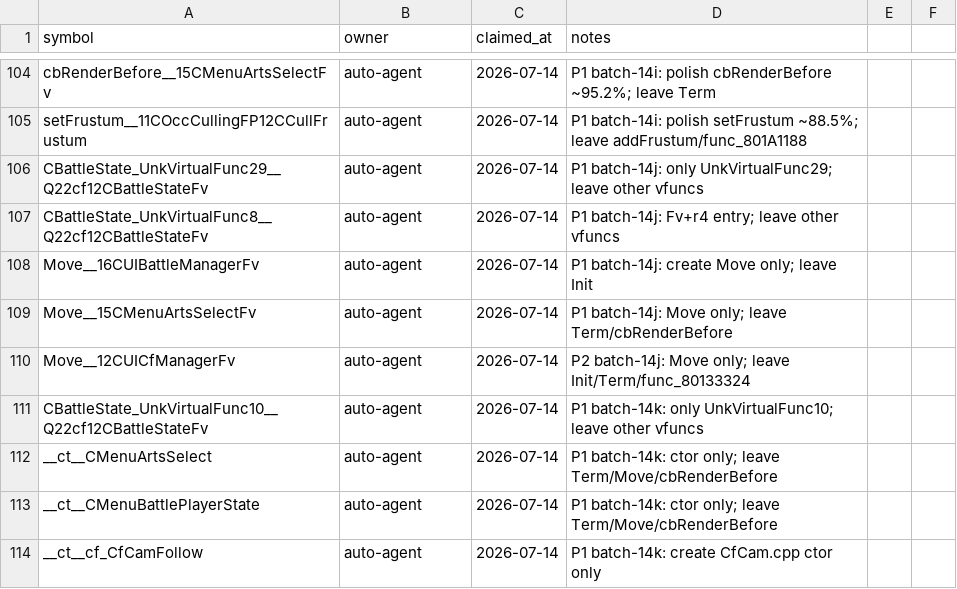
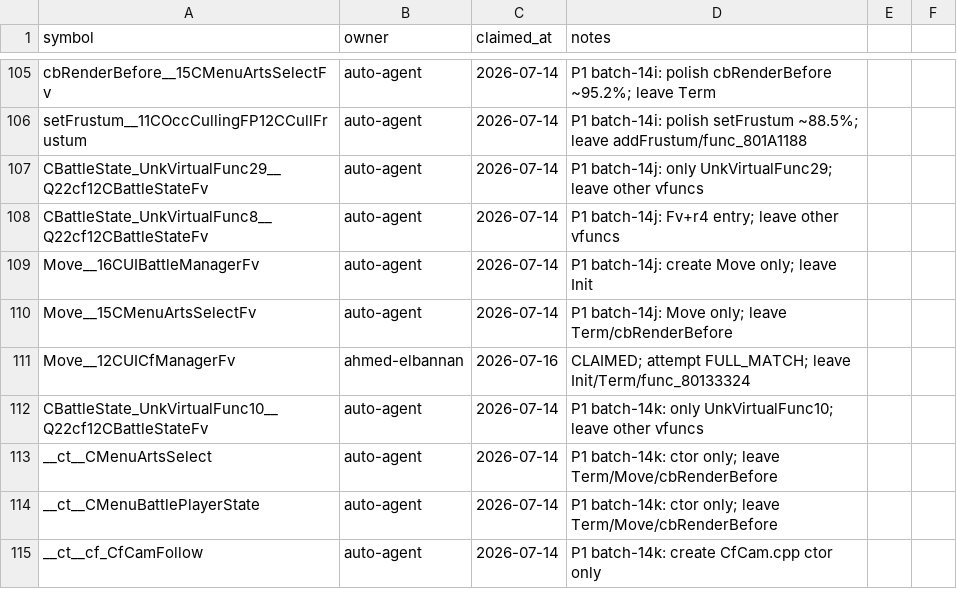
Before and after one commit to Aelbannan/xenoblade, a CSV file: docs/ownership.csv, drawn as a sheet; only a part is shown, gaps mark what is left out; the diff covers the shown part only.

```diff
--- a/docs/ownership.csv
+++ b/docs/ownership.csv
@@ -109,3 +110,3 @@ Move__16CUIBattleManagerFv,auto-agent,2026-07-14,P1 batch-14j: create Move only;
 Move__15CMenuArtsSelectFv,auto-agent,2026-07-14,P1 batch-14j: Move only; leave Term/cbRenderBefore
-Move__12CUICfManagerFv,auto-agent,2026-07-14,P2 batch-14j: Move only; leave Init/Term/func_80133324
+Move__12CUICfManagerFv,ahmed-elbannan,2026-07-16,CLAIMED; attempt FULL_MATCH; leave Init/Term/func_80133324
 CBattleState_UnkVirtualFunc10__Q22cf12CBattleStateFv,auto-agent,2026-07-14,P1 batch-14k: only UnkVirtualFunc10; leave other vfuncs
```
Also changed, not shown: 4 added rows and 12 edited cells elsewhere in this file, 34 other files.
